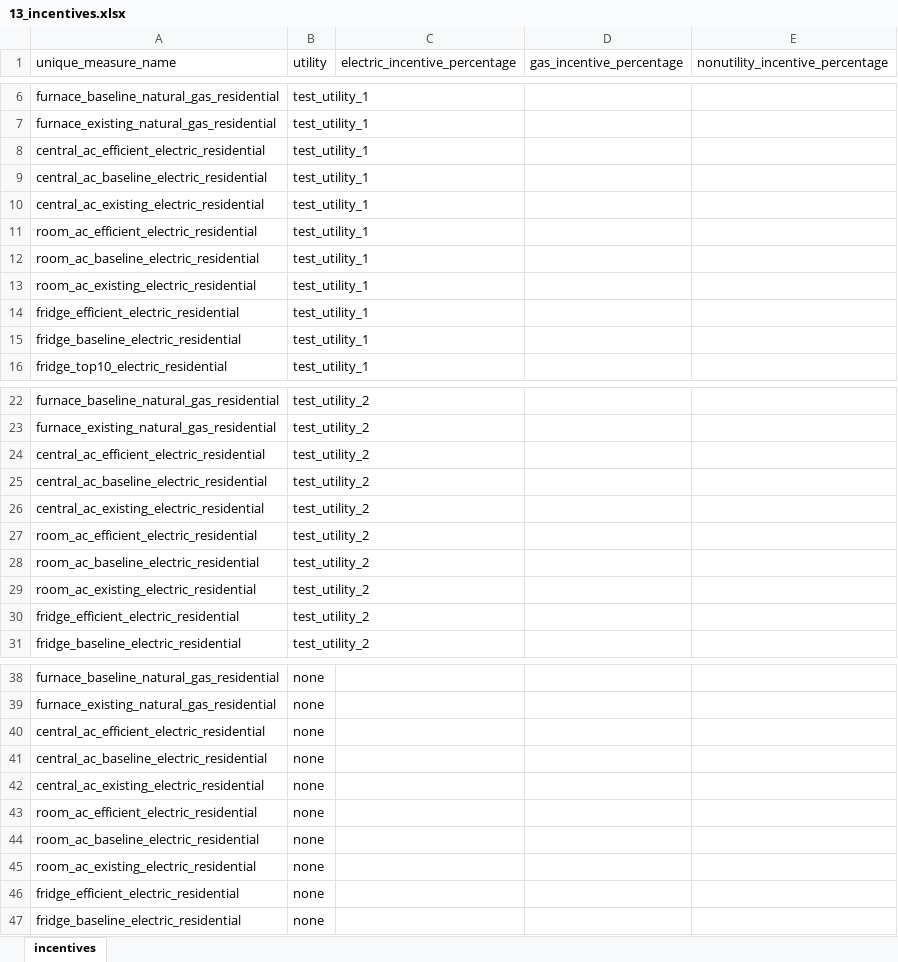
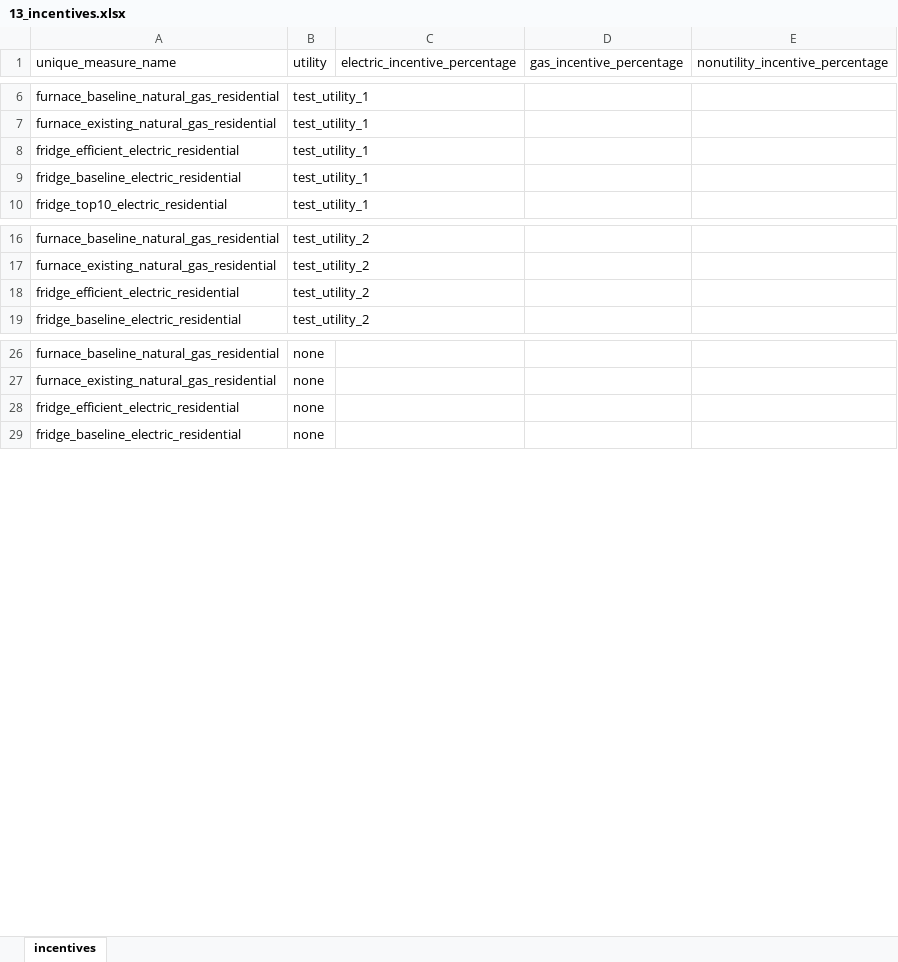
Before and after one commit to NV5-Optimal/Potential_Study_Tool_Prototype, an Excel workbook: 00_output/13_incentives.xlsx, sheet incentives, drawn as a sheet; only a part is shown, gaps mark what is left out; values as stored, in another font and other column widths than the file's, no borders; the diff names each change by its address in the sheet, - before the commit and + after, or states it on an @@ line.

```diff
--- a/00_output/13_incentives.xlsx (sheet incentives)
+++ b/00_output/13_incentives.xlsx (sheet incentives)
-row 8: central_ac_efficient_electric_residential | test_utility_1
-row 9: central_ac_baseline_electric_residential | test_utility_1
-row 10: central_ac_existing_electric_residential | test_utility_1
-row 11: room_ac_efficient_electric_residential | test_utility_1
-row 12: room_ac_baseline_electric_residential | test_utility_1
-row 13: room_ac_existing_electric_residential | test_utility_1
-row 24: central_ac_efficient_electric_residential | test_utility_2
-row 25: central_ac_baseline_electric_residential | test_utility_2
-row 26: central_ac_existing_electric_residential | test_utility_2
-row 27: room_ac_efficient_electric_residential | test_utility_2
-row 28: room_ac_baseline_electric_residential | test_utility_2
-row 29: room_ac_existing_electric_residential | test_utility_2
-row 40: central_ac_efficient_electric_residential | none
-row 41: central_ac_baseline_electric_residential | none
-row 42: central_ac_existing_electric_residential | none
-row 43: room_ac_efficient_electric_residential | none
-row 44: room_ac_baseline_electric_residential | none
-row 45: room_ac_existing_electric_residential | none
```
Also changed, not shown: 001_output/df_yr1_001.xlsx, 00_output/02_market_characterization.xlsx, 44 other files.
